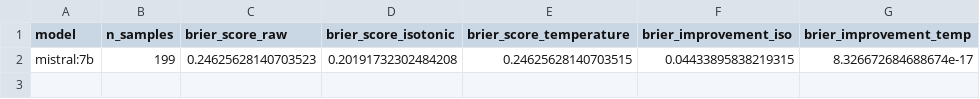
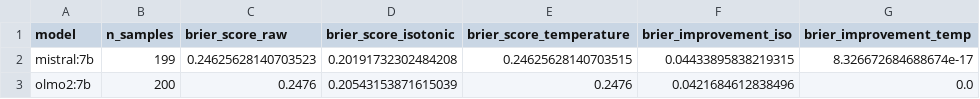
Before and after one commit to hoffmann-muki/llm-state-actor-bias, a CSV file: results/cmr/zero_shot/1000/calibration_brier_scores.csv, drawn as a sheet.

```diff
--- a/results/cmr/zero_shot/1000/calibration_brier_scores.csv
+++ b/results/cmr/zero_shot/1000/calibration_brier_scores.csv
@@ -2 +2,2 @@ model,n_samples,brier_score_raw,brier_score_isotonic,brier_score_temperature,bri
 mistral:7b,199,0.24625628140703523,0.20191732302484208,0.24625628140703515,0.04433895838219315,8.326672684688674e-17
+olmo2:7b,200,0.2476,0.20543153871615039,0.2476,0.0421684612838496,0.0
```
Also changed, not shown: results/cmr/zero_shot/1000/error_cases_false_illegitimization.csv, results/cmr/zero_shot/1000/error_cases_false_legitimization.csv, 18 other files.
